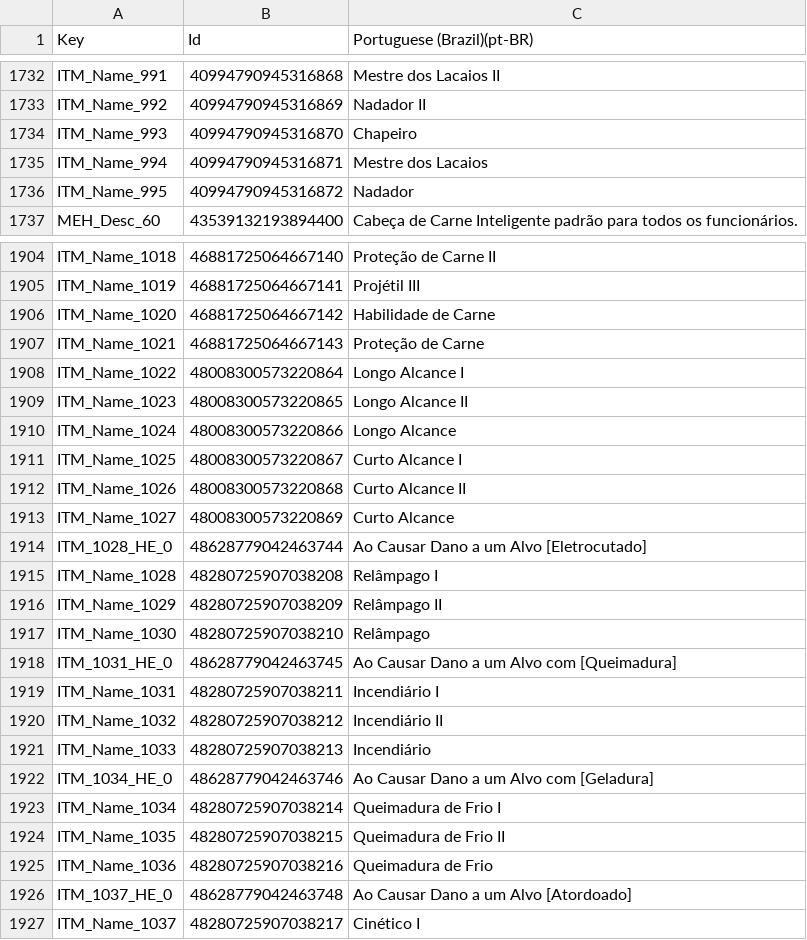
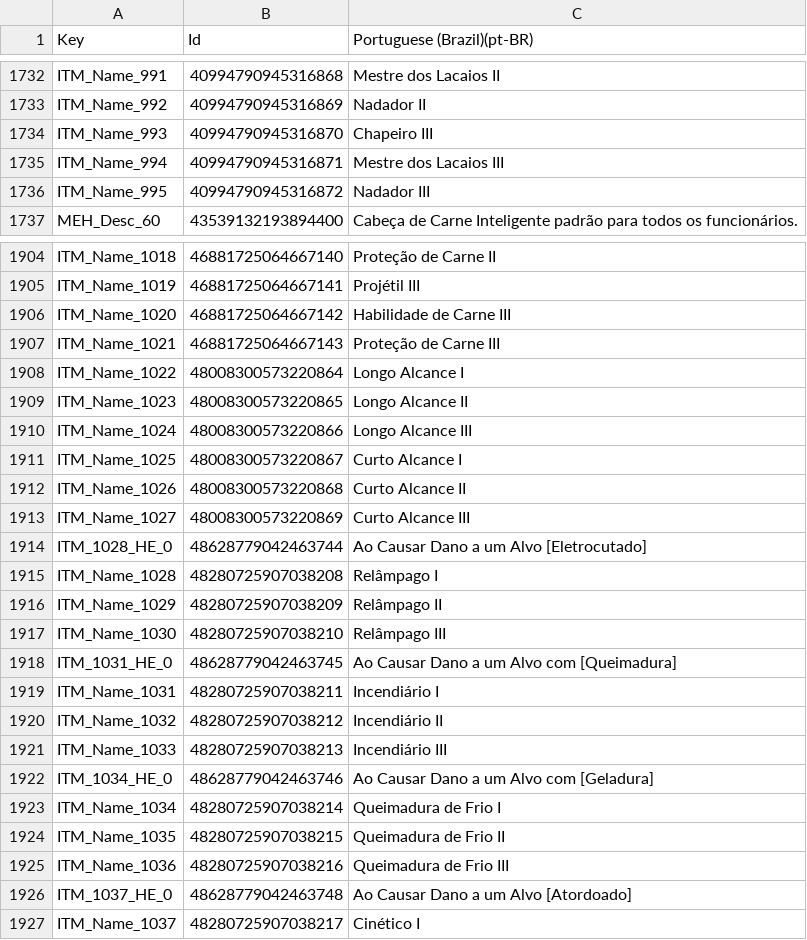
Before and after one commit to PlayOneMoreGame/swapmeat-mods, a CSV file: localization/official/swapmeat-pt-BR.GeneratedStrings.csv, drawn as a sheet; only a part is shown, gaps mark what is left out; the diff covers the shown part only.

```diff
--- a/localization/official/swapmeat-pt-BR.GeneratedStrings.csv
+++ b/localization/official/swapmeat-pt-BR.GeneratedStrings.csv
@@ -1733,5 +1733,5 @@ ITM_Name_991,40994790945316868,Mestre dos Lacaios II
 ITM_Name_992,40994790945316869,Nadador II
-ITM_Name_993,40994790945316870,Chapeiro
-ITM_Name_994,40994790945316871,Mestre dos Lacaios
-ITM_Name_995,40994790945316872,Nadador
+ITM_Name_993,40994790945316870,Chapeiro III
+ITM_Name_994,40994790945316871,Mestre dos Lacaios III
+ITM_Name_995,40994790945316872,Nadador III
 MEH_Desc_60,43539132193894400,Cabeça de Carne Inteligente padrão para todos os funcionários.
@@ -1905,10 +1905,10 @@ ITM_Name_1018,46881725064667140,Proteção de Carne II
 ITM_Name_1019,46881725064667141,Projétil III
-ITM_Name_1020,46881725064667142,Habilidade de Carne
-ITM_Name_1021,46881725064667143,Proteção de Carne
+ITM_Name_1020,46881725064667142,Habilidade de Carne III
+ITM_Name_1021,46881725064667143,Proteção de Carne III
 ITM_Name_1022,48008300573220864,Longo Alcance I
 ITM_Name_1023,48008300573220865,Longo Alcance II
-ITM_Name_1024,48008300573220866,Longo Alcance
+ITM_Name_1024,48008300573220866,Longo Alcance III
 ITM_Name_1025,48008300573220867,Curto Alcance I
 ITM_Name_1026,48008300573220868,Curto Alcance II
-ITM_Name_1027,48008300573220869,Curto Alcance
+ITM_Name_1027,48008300573220869,Curto Alcance III
 ITM_1028_HE_0,48628779042463744,Ao Causar Dano a um Alvo [Eletrocutado]
@@ -1916,3 +1916,3 @@ ITM_Name_1028,48280725907038208,Relâmpago I
 ITM_Name_1029,48280725907038209,Relâmpago II
-ITM_Name_1030,48280725907038210,Relâmpago
+ITM_Name_1030,48280725907038210,Relâmpago III
 ITM_1031_HE_0,48628779042463745,Ao Causar Dano a um Alvo com [Queimadura]
@@ -1920,3 +1920,3 @@ ITM_Name_1031,48280725907038211,Incendiário I
 ITM_Name_1032,48280725907038212,Incendiário II
-ITM_Name_1033,48280725907038213,Incendiário
+ITM_Name_1033,48280725907038213,Incendiário III
 ITM_1034_HE_0,48628779042463746,Ao Causar Dano a um Alvo com [Geladura]
@@ -1924,3 +1924,3 @@ ITM_Name_1034,48280725907038214,Queimadura de Frio I
 ITM_Name_1035,48280725907038215,Queimadura de Frio II
-ITM_Name_1036,48280725907038216,Queimadura de Frio
+ITM_Name_1036,48280725907038216,Queimadura de Frio III
 ITM_1037_HE_0,48628779042463748,Ao Causar Dano a um Alvo [Atordoado]
```
Also changed, not shown: 1 added row and 21 edited cells elsewhere in this file, localization/_reference/en.GeneratedStrings.csv, localization/_reference/en.UIStrings.csv, 14 other files.
